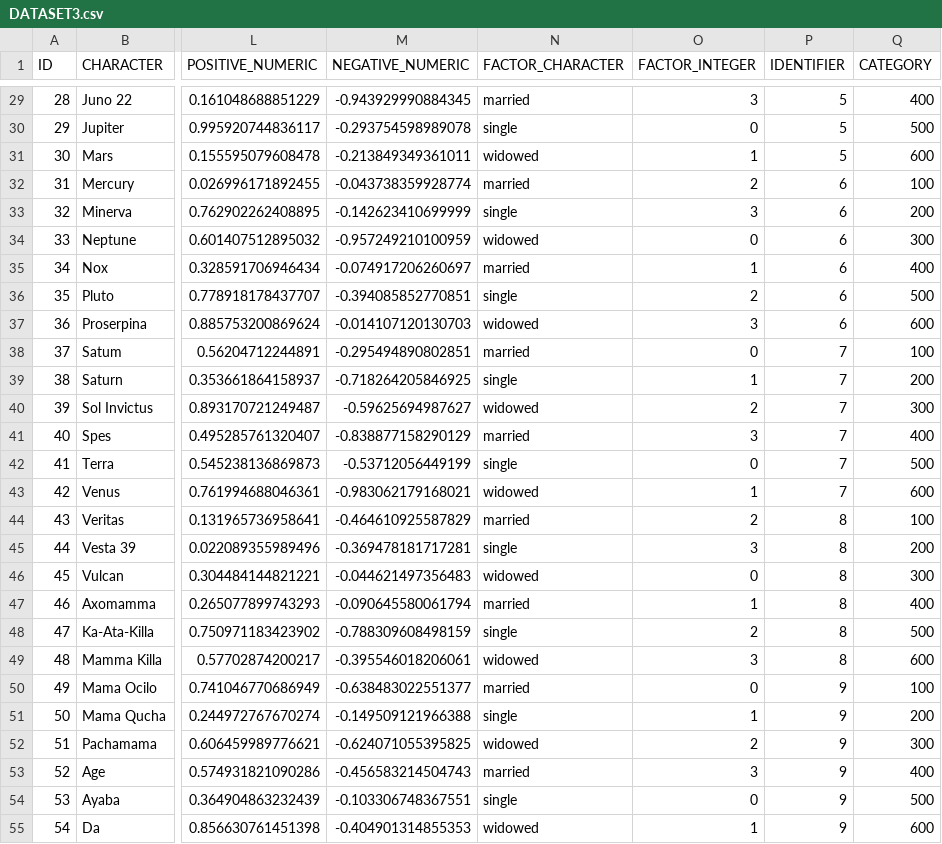
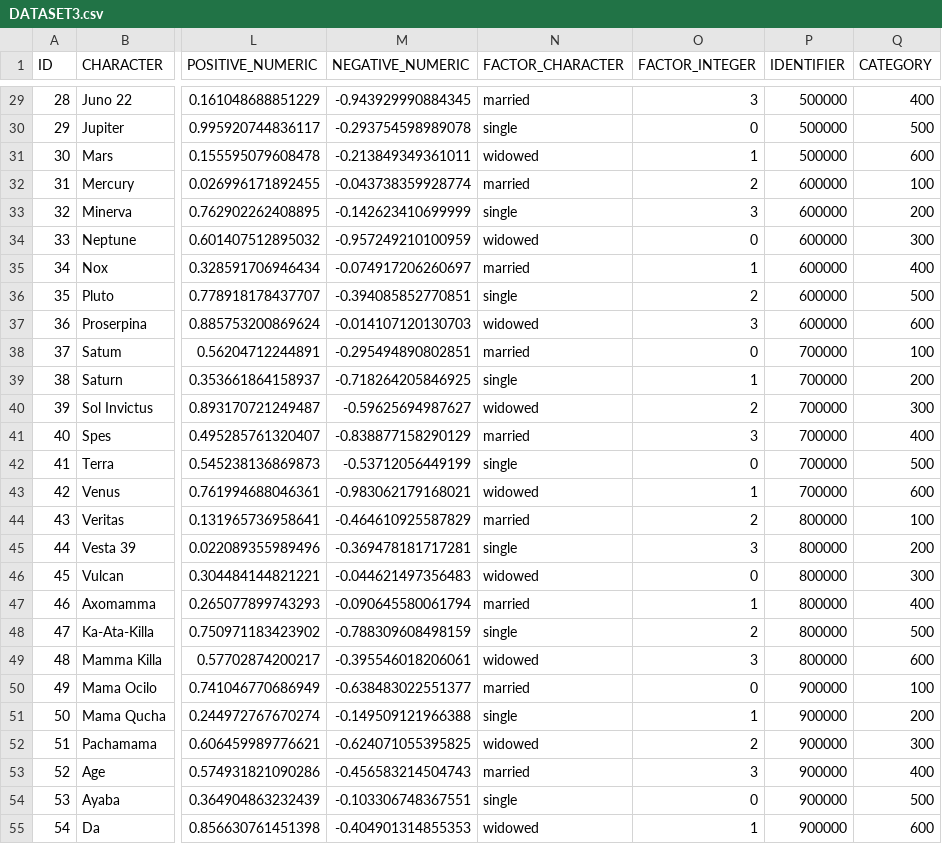
Before and after one commit to patRyserWelch8/dsTestData, a CSV file: DATASET3.csv, drawn as a sheet; only a part is shown, gaps mark what is left out; the diff covers the shown part only; the diff names each change by its address in the sheet, - before the commit and + after, or states it on an @@ line.

```diff
--- a/DATASET3.csv
+++ b/DATASET3.csv
-P29:P31 (IDENTIFIER): 5
+P29:P31 (IDENTIFIER): 500000
-P32:P37 (IDENTIFIER): 6
+P32:P37 (IDENTIFIER): 600000
-P38:P43 (IDENTIFIER): 7
+P38:P43 (IDENTIFIER): 700000
-P44:P49 (IDENTIFIER): 8
+P44:P49 (IDENTIFIER): 800000
-P50:P55 (IDENTIFIER): 9
+P50:P55 (IDENTIFIER): 900000
```
Also changed, not shown: 44 edited cells elsewhere in this file, DATASET2.csv, 1 other file.
